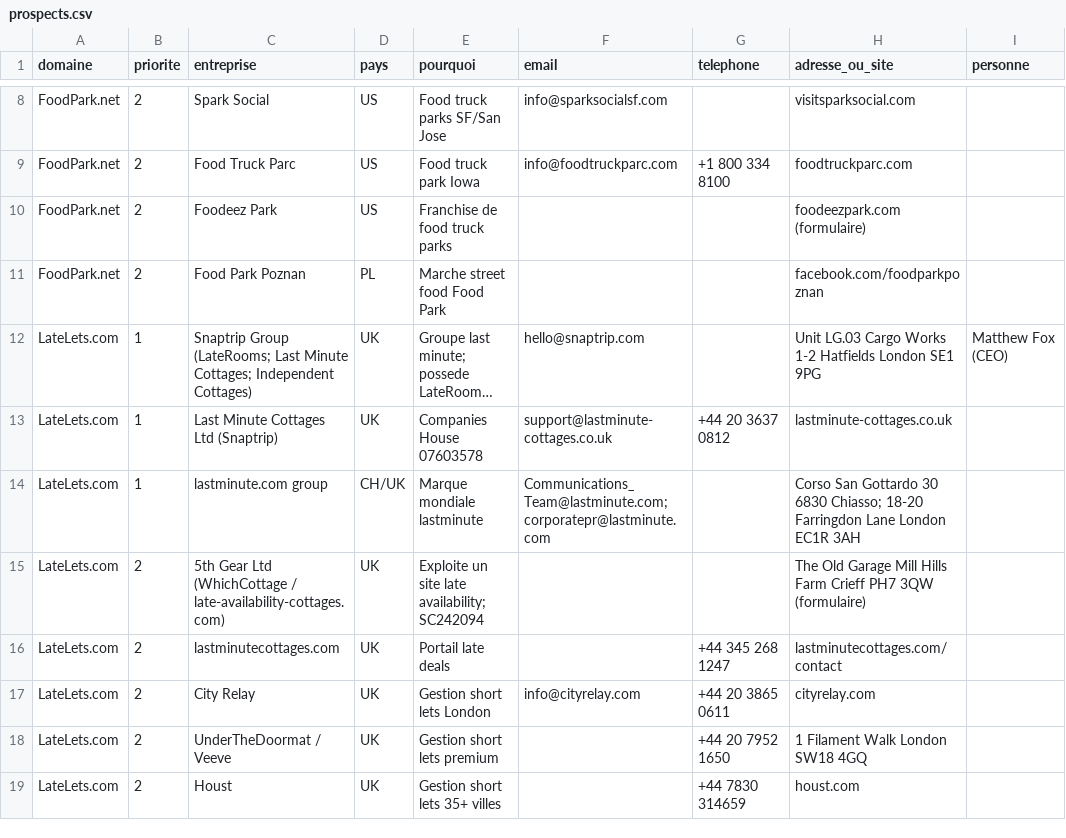
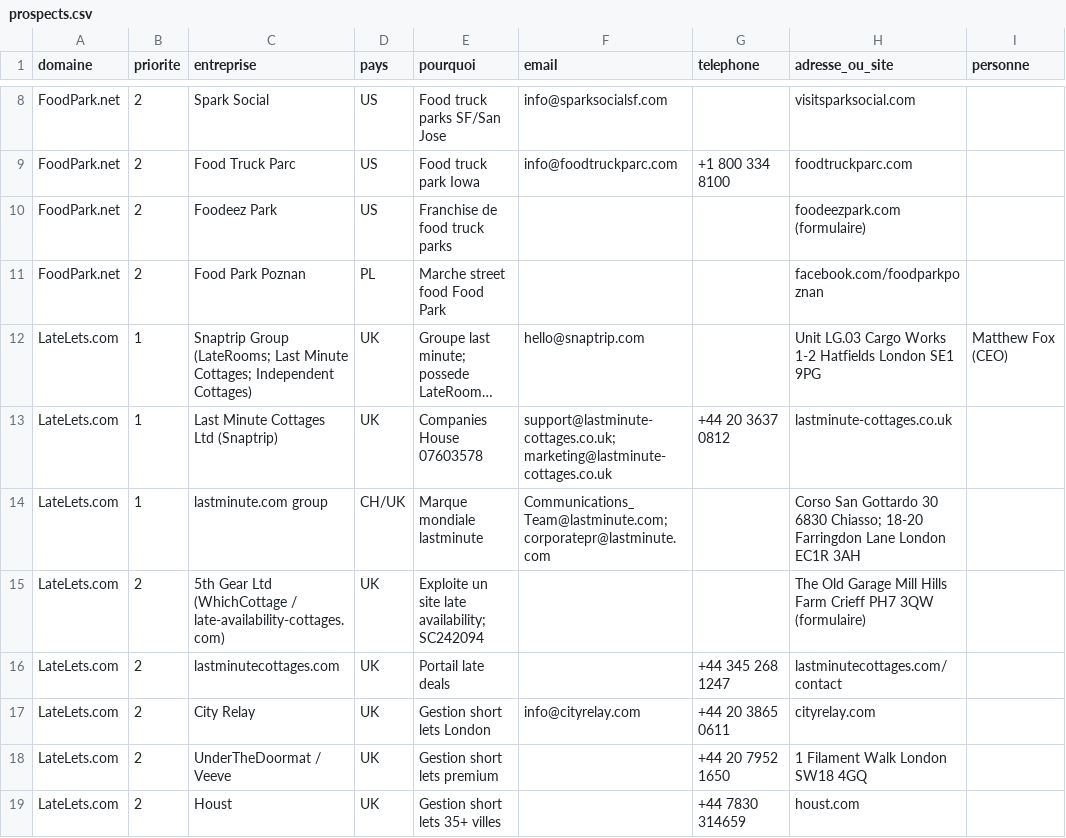
Before and after one commit to mouakkid/A, a CSV file: prospection/prospects.csv, drawn as a sheet; only a part is shown, gaps mark what is left out; long unchanged cells end in …; the diff names each change by its address in the sheet, - before the commit and + after, or states it on an @@ line.

```diff
--- a/prospection/prospects.csv
+++ b/prospection/prospects.csv
-F13 (email): support@lastminute-cottages.co.uk
+F13 (email): support@lastminute-cottages.co.uk; marketing@lastminute-cottages.co.uk
```
Also changed, not shown: 1 other file.
